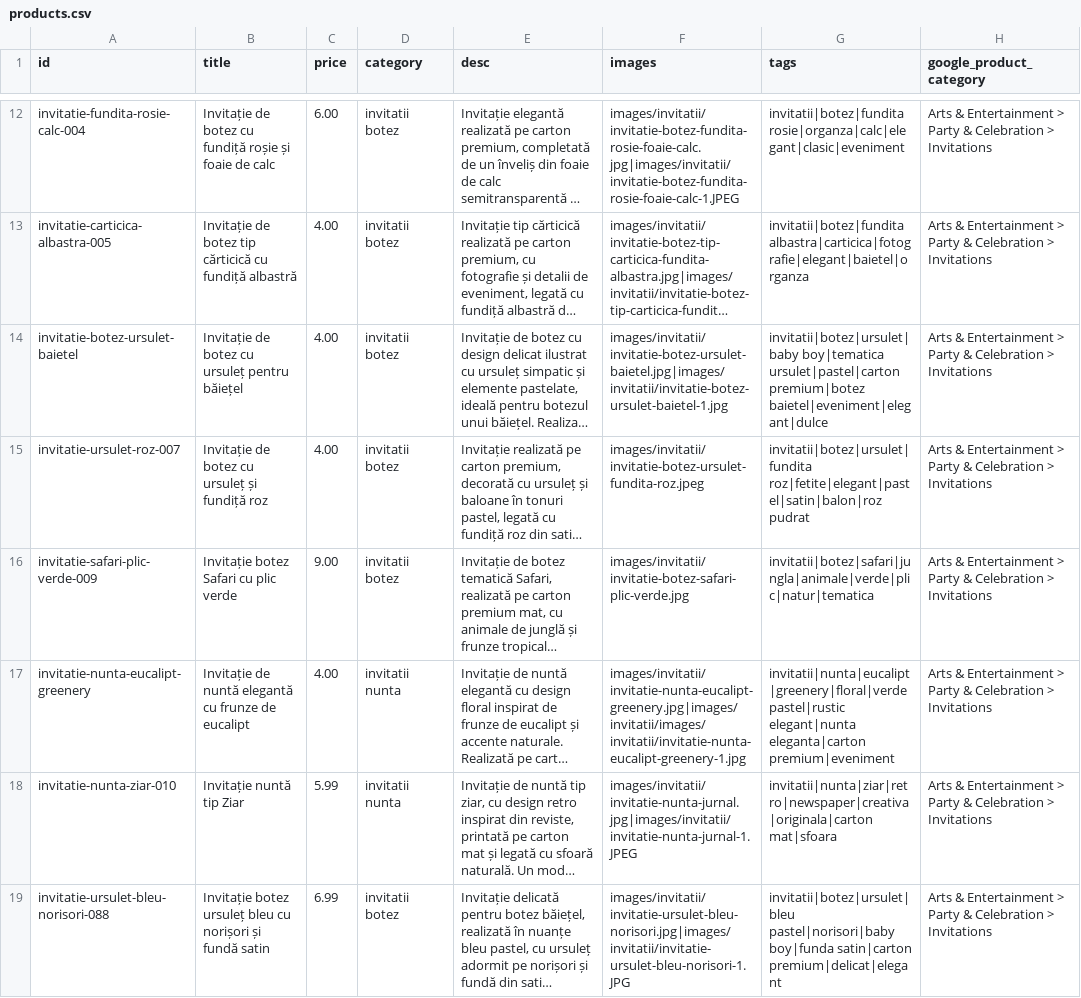
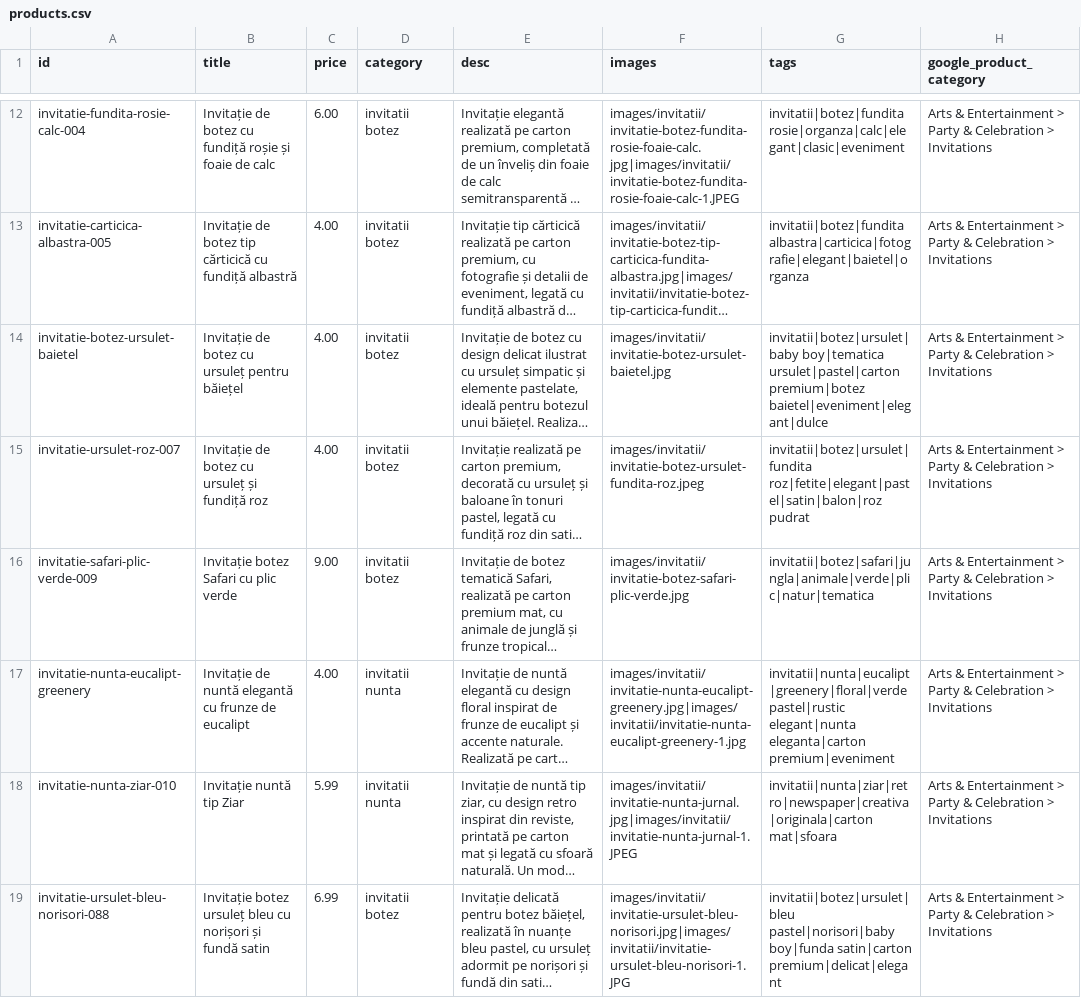
Before and after one commit to ionitadelia2-hub/boundlesscollection-site, a CSV file: content/products.csv, drawn as a sheet; only a part is shown, gaps mark what is left out; long unchanged cells end in …; the diff covers the shown part only; the diff names each change by its address in the sheet, - before the commit and + after, or states it on an @@ line.

```diff
--- a/content/products.csv
+++ b/content/products.csv
-F14 (images): images/invitatii/invitatie-botez-ursulet-baietel.jpg|images/invitatii/invitatie-botez-ursulet-baietel-1.jpg
+F14 (images): images/invitatii/invitatie-botez-ursulet-baietel.jpg
-F17 (images): images/invitatii/invitatie-nunta-eucalipt-greenery.jpg|images/invitatii/images/invitatii/invitatie-nunta-eucalipt-greenery-1.jpg
+F17 (images): images/invitatii/invitatie-nunta-eucalipt-greenery.jpg|images/invitatii/invitatie-nunta-eucalipt-greenery-1.jpg
```
Also changed, not shown: 1 edited cell elsewhere in this file, public/content/products.csv, 5 other files.
